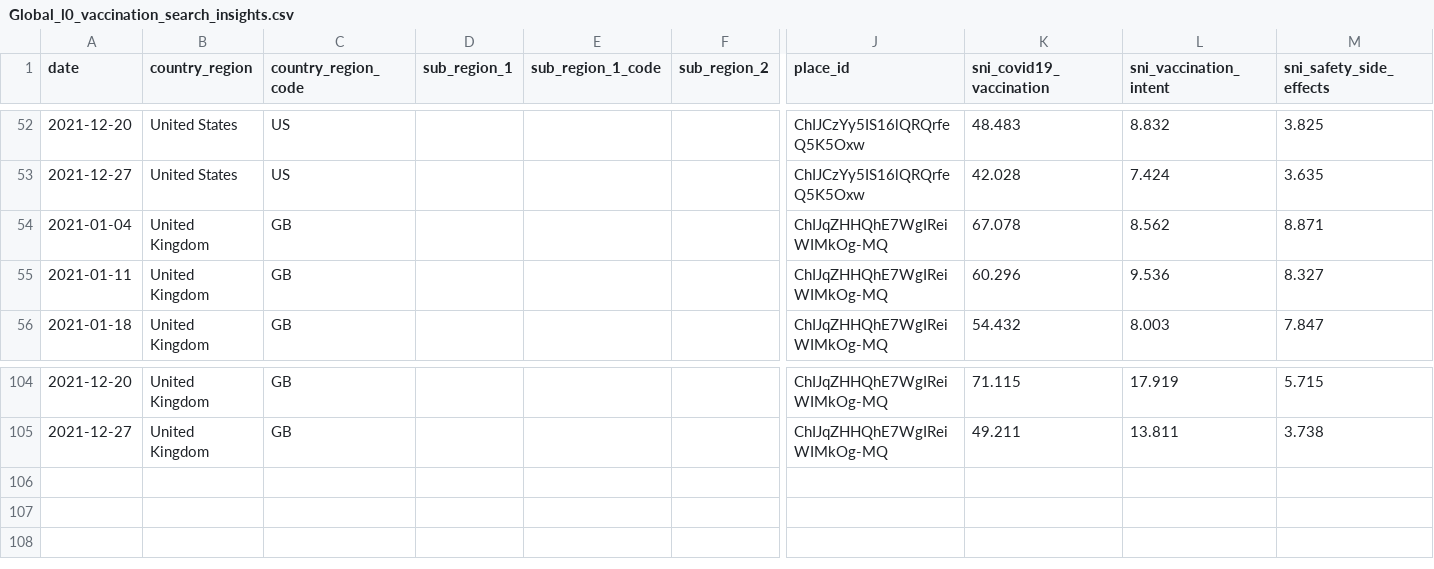
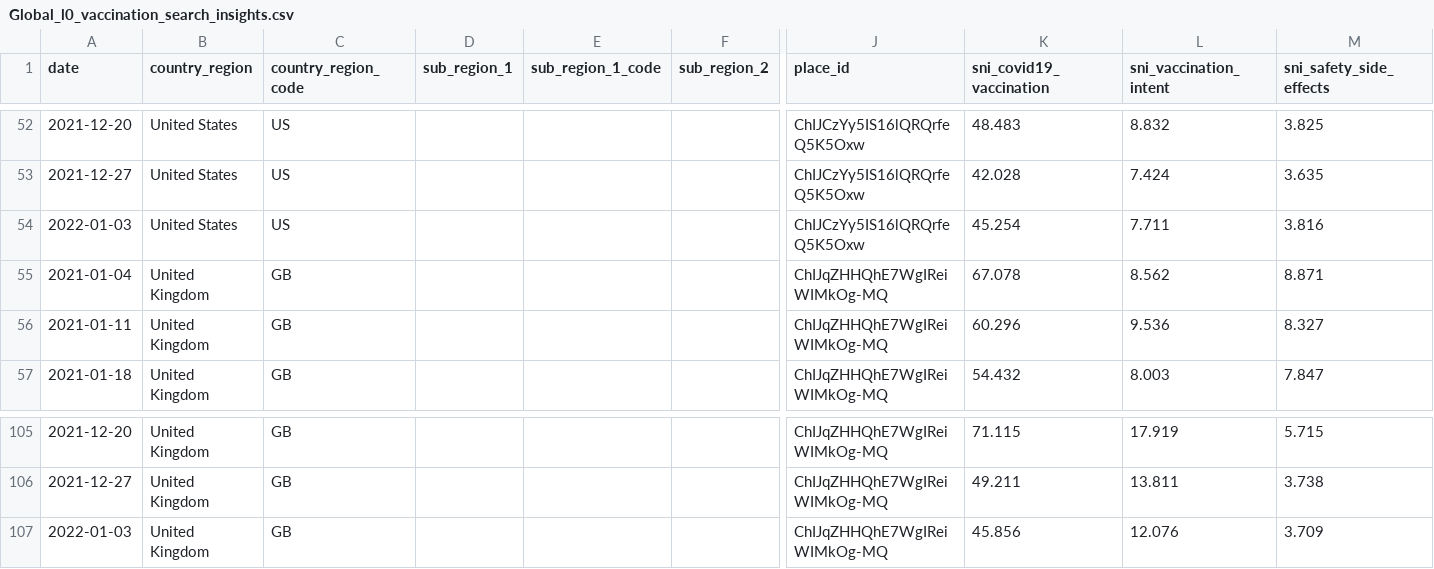
Before and after one commit to google-research/vaccination-search-insights, a CSV file: data/Global_l0_vaccination_search_insights.csv, drawn as a sheet; only a part is shown, gaps mark what is left out; rows hold the shown columns only; the diff names each change by its address in the sheet, - before the commit and + after, or states it on an @@ line.

Commit message:
deploy: c6d2ef22d63d9b55099097786811581013597894

```diff
--- a/data/Global_l0_vaccination_search_insights.csv
+++ b/data/Global_l0_vaccination_search_insights.csv
+row 54: 2022-01-03 | United States | US |  |  |  | ChIJCzYy5IS16lQRQrfeQ5K5Oxw | 45.254 | 7.711 | 3.816
+row 107: 2022-01-03 | United Kingdom | GB |  |  |  | ChIJqZHHQhE7WgIReiWIMkOg-MQ | 45.856 | 12.076 | 3.709
```
